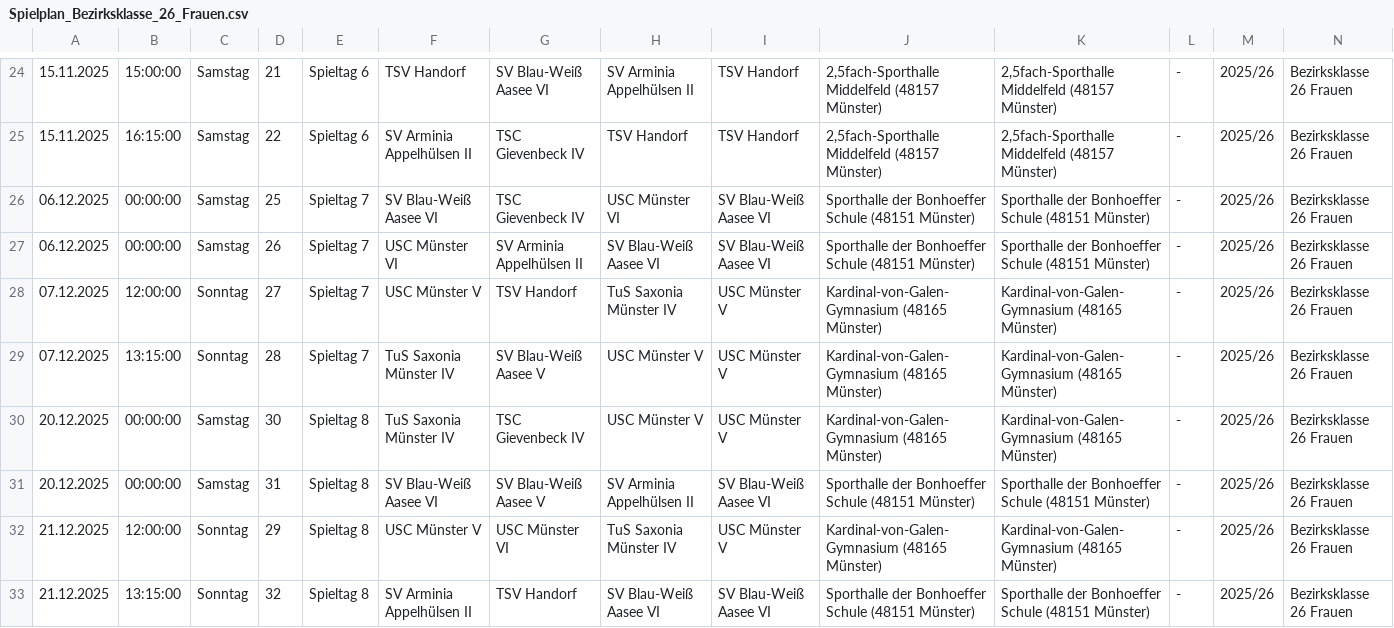
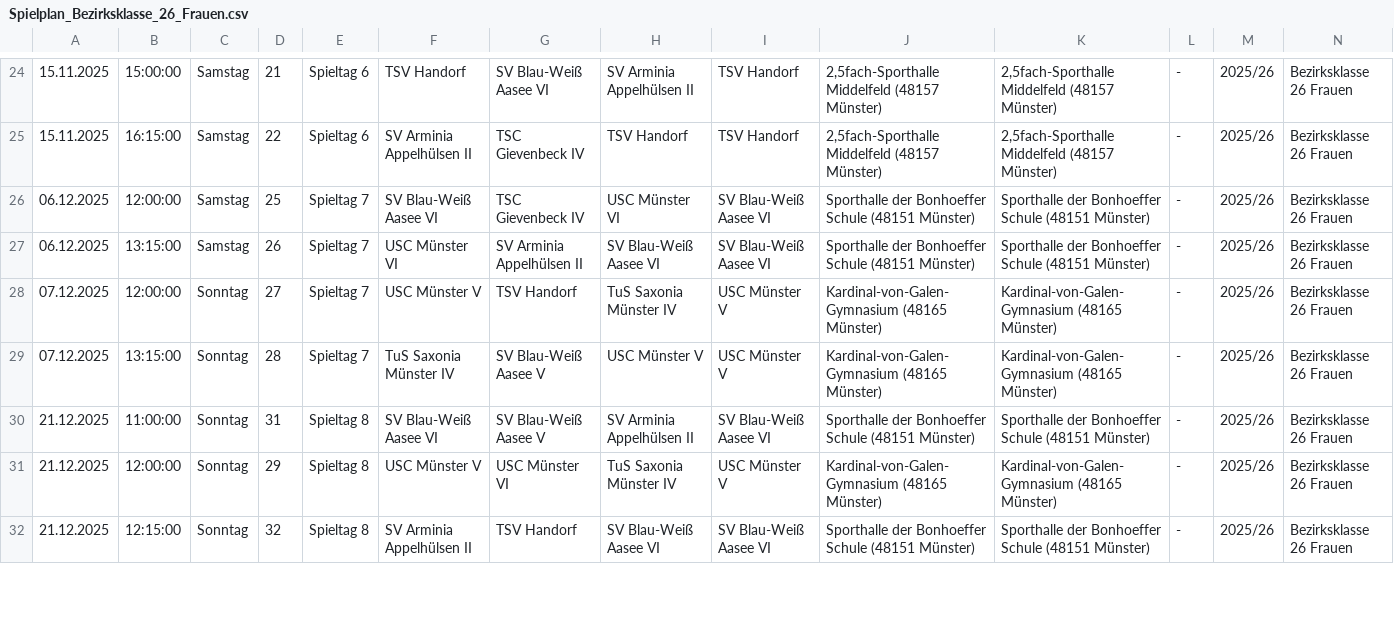
Before and after one commit to uscmuenster/USC-Spielplaene2526, a CSV file: csvdata/Spielplan_Bezirksklasse_26_Frauen.csv, drawn as a sheet; only a part is shown, gaps mark what is left out; removed rows and columns are numbered as before the commit, all else as after; rows hold the shown columns only; the diff covers the shown part only; the diff names each change by its address in the sheet, - before the commit and + after, or states it on an @@ line.

```diff
--- a/csvdata/Spielplan_Bezirksklasse_26_Frauen.csv
+++ b/csvdata/Spielplan_Bezirksklasse_26_Frauen.csv
-B26: 00:00:00
+B26: 12:00:00
-B27: 00:00:00
+B27: 13:15:00
-row 30: 20.12.2025 | 00:00:00 | Samstag | 30 | Spieltag 8 | TuS Saxonia Münster IV | TSC Gievenbeck IV | USC Münster V | USC Münster V | Kardinal-von-Galen-Gymnasium (48165 Münster) | Kardinal-von-Galen-Gymnasium (48165 Münster) | - | 2025/26 | Bezirksklasse 26 Frauen
-A30: 20.12.2025
+A30: 21.12.2025
-B30: 00:00:00
+B30: 11:00:00
-C30: Samstag
+C30: Sonntag
-B32: 13:15:00
+B32: 12:15:00
```
Also changed, not shown: 3 added rows, 2 removed rows and 8 edited cells elsewhere in this file.
